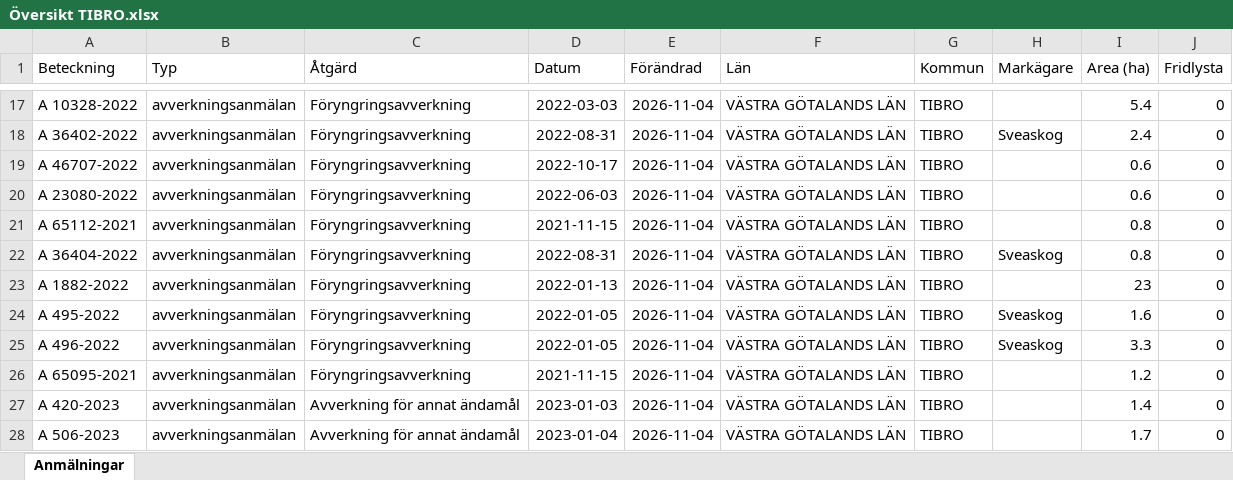
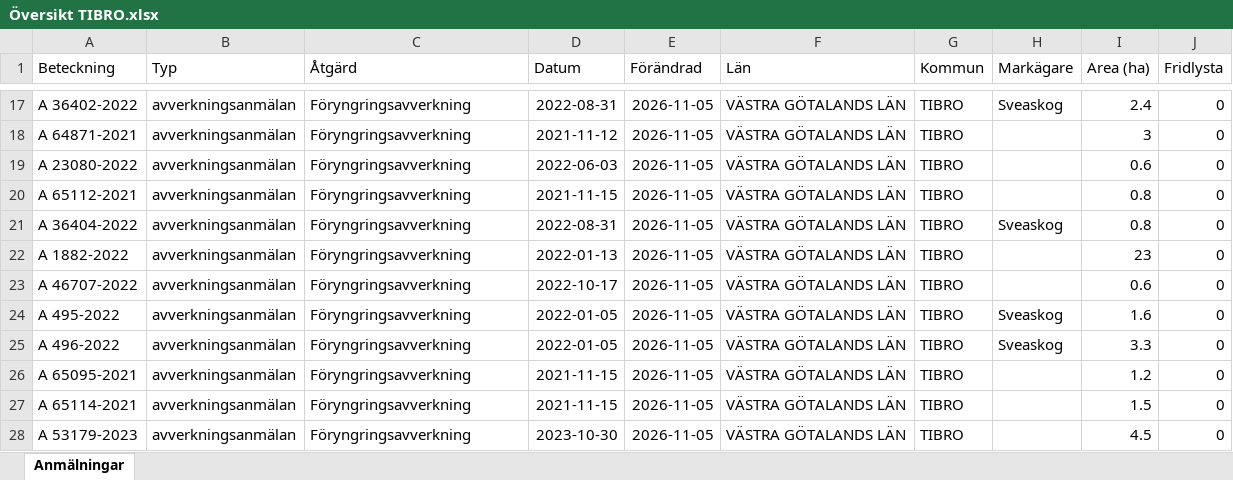
Before and after one commit to klasma/Logging_1472, an Excel workbook: Översikt TIBRO.xlsx, sheet Anmälningar, drawn as a sheet; only a part is shown, gaps mark what is left out; values as stored, in another font and other column widths than the file's, no borders; the diff covers the shown part only; the diff names each change by its address in the sheet, - before the commit and + after, or states it on an @@ line.

```diff
--- a/Översikt TIBRO.xlsx (sheet Anmälningar)
+++ b/Översikt TIBRO.xlsx (sheet Anmälningar)
-A17 (Beteckning): A 10328-2022
+A17 (Beteckning): A 36402-2022
-D17 (Datum): 2022-03-03
+D17 (Datum): 2022-08-31
-E17:E28 (Förändrad): 2026-11-04
+E17:E28 (Förändrad): 2026-11-05
-H17 (Markägare): (empty)
+H17 (Markägare): Sveaskog
-I17 (Area (ha)): 5.4
+I17 (Area (ha)): 2.4
-A18 (Beteckning): A 36402-2022
+A18 (Beteckning): A 64871-2021
-D18 (Datum): 2022-08-31
+D18 (Datum): 2021-11-12
-H18 (Markägare): Sveaskog
+H18 (Markägare): (empty)
-I18 (Area (ha)): 2.4
+I18 (Area (ha)): 3
-A19 (Beteckning): A 46707-2022
+A19 (Beteckning): A 23080-2022
-D19 (Datum): 2022-10-17
+D19 (Datum): 2022-06-03
-A20 (Beteckning): A 23080-2022
+A20 (Beteckning): A 65112-2021
-D20 (Datum): 2022-06-03
+D20 (Datum): 2021-11-15
-I20 (Area (ha)): 0.6
+I20 (Area (ha)): 0.8
-A21 (Beteckning): A 65112-2021
+A21 (Beteckning): A 36404-2022
-D21 (Datum): 2021-11-15
+D21 (Datum): 2022-08-31
-H21 (Markägare): (empty)
+H21 (Markägare): Sveaskog
-A22 (Beteckning): A 36404-2022
+A22 (Beteckning): A 1882-2022
-D22 (Datum): 2022-08-31
+D22 (Datum): 2022-01-13
-H22 (Markägare): Sveaskog
+H22 (Markägare): (empty)
-I22 (Area (ha)): 0.8
+I22 (Area (ha)): 23
-A23 (Beteckning): A 1882-2022
+A23 (Beteckning): A 46707-2022
-D23 (Datum): 2022-01-13
+D23 (Datum): 2022-10-17
-I23 (Area (ha)): 23
+I23 (Area (ha)): 0.6
-A27 (Beteckning): A 420-2023
+A27 (Beteckning): A 65114-2021
-C27:C28 (Åtgärd): Avverkning för annat ändamål
+C27:C28 (Åtgärd): Föryngringsavverkning
-D27 (Datum): 2023-01-03
+D27 (Datum): 2021-11-15
-I27 (Area (ha)): 1.4
+I27 (Area (ha)): 1.5
-A28 (Beteckning): A 506-2023
+A28 (Beteckning): A 53179-2023
-D28 (Datum): 2023-01-04
+D28 (Datum): 2023-10-30
-I28 (Area (ha)): 1.7
+I28 (Area (ha)): 4.5
```
Also changed, not shown: 509 edited cells elsewhere in this sheet, artfynd/A 2763-2023 artfynd.xlsx, artfynd/A 29724-2022 artfynd.xlsx, 46 other files.
